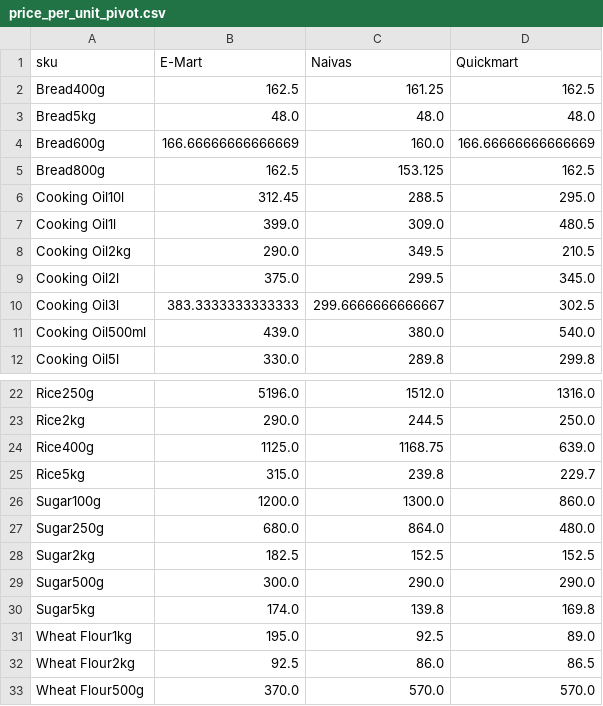
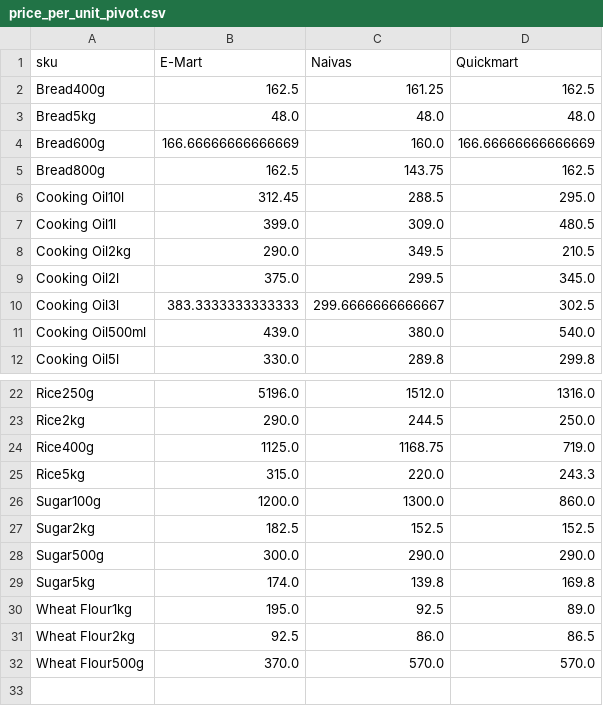
Before and after one commit to odawadavid/Webscraping, a CSV file: data/analytics/price_per_unit_pivot.csv, drawn as a sheet; only a part is shown, gaps mark what is left out.

```diff
--- a/data/analytics/price_per_unit_pivot.csv
+++ b/data/analytics/price_per_unit_pivot.csv
@@ -4,3 +4,3 @@ Bread5kg,48.0,48.0,48.0
 Bread600g,166.66666666666669,160.0,166.66666666666669
-Bread800g,162.5,153.125,162.5
+Bread800g,162.5,143.75,162.5
 Cooking Oil10l,312.45,288.5,295.0
@@ -23,6 +23,5 @@ Rice250g,5196.0,1512.0,1316.0
 Rice2kg,290.0,244.5,250.0
-Rice400g,1125.0,1168.75,639.0
-Rice5kg,315.0,239.8,229.7
+Rice400g,1125.0,1168.75,719.0
+Rice5kg,315.0,220.0,243.3
 Sugar100g,1200.0,1300.0,860.0
-Sugar250g,680.0,864.0,480.0
 Sugar2kg,182.5,152.5,152.5
```
Also changed, not shown: data/processed/latest_items.csv, data/raw/emart.csv, 4 other files.
